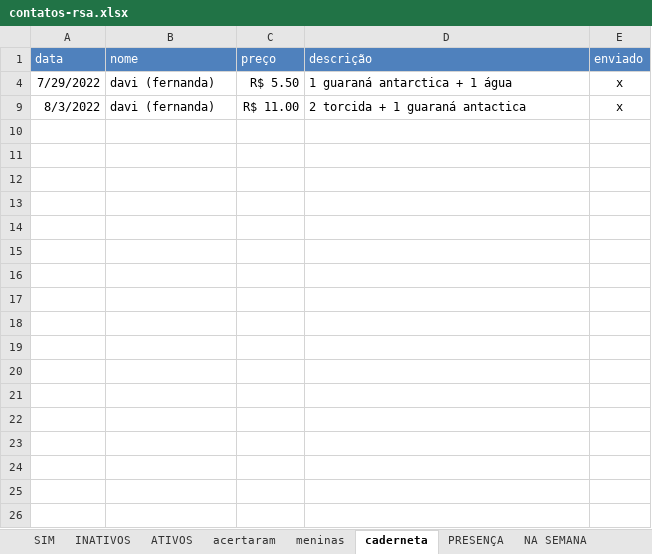
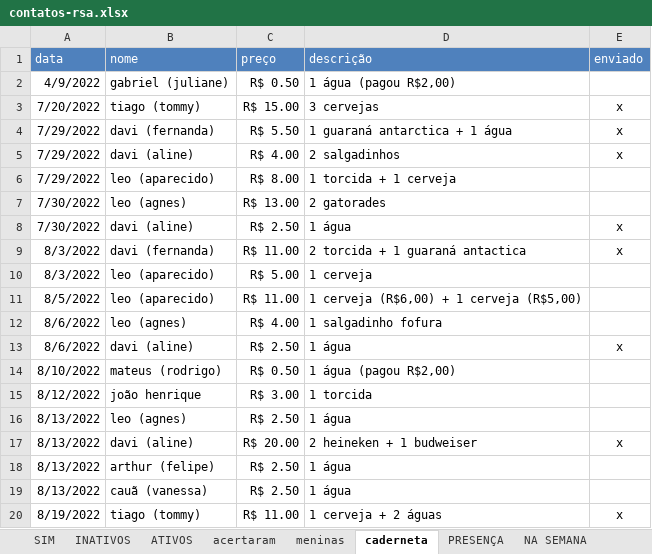
Before and after one commit to paivadaniel/contatos-rsa, an Excel workbook: contatos-rsa.xlsx, sheet caderneta, drawn as a sheet; only a part is shown; values as stored, in another font and other column widths than the file's, no borders; the diff covers the shown part only; the diff names each change by its address in the sheet, - before the commit and + after, or states it on an @@ line.

```diff
--- a/contatos-rsa.xlsx (sheet caderneta)
+++ b/contatos-rsa.xlsx (sheet caderneta)
@@ row 2 unhidden: 4/9/2022 | gabriel (juliane) | R$ 0.50 | 1 água (pagou R$2,00) @@
@@ row 3 unhidden: 7/20/2022 | tiago (tommy) | R$ 15.00 | 3 cervejas | x @@
+row 5: 7/29/2022 | davi (aline) | R$ 4.00 | 2 salgadinhos | x
@@ row 6 unhidden: 7/29/2022 | leo (aparecido) | R$ 8.00 | 1 torcida + 1 cerveja @@
@@ row 7 unhidden: 7/30/2022 | leo (agnes) | R$ 13.00 | 2 gatorades @@
+row 8: 7/30/2022 | davi (aline) | R$ 2.50 | 1 água | x
@@ row 10 unhidden: 8/3/2022 | leo (aparecido) | R$ 5.00 | 1 cerveja @@
@@ row 11 unhidden: 8/5/2022 | leo (aparecido) | R$ 11.00 | 1 cerveja (R$6,00) + 1 cerveja (R$5,00) @@
@@ row 12 unhidden: 8/6/2022 | leo (agnes) | R$ 4.00 | 1 salgadinho fofura @@
+row 13: 8/6/2022 | davi (aline) | R$ 2.50 | 1 água | x
@@ row 14 unhidden: 8/10/2022 | mateus (rodrigo) | R$ 0.50 | 1 água (pagou R$2,00) @@
@@ row 15 unhidden: 8/12/2022 | joão henrique | R$ 3.00 | 1 torcida @@
@@ row 16 unhidden: 8/13/2022 | leo (agnes) | R$ 2.50 | 1 água @@
+row 17: 8/13/2022 | davi (aline) | R$ 20.00 | 2 heineken + 1 budweiser | x
@@ row 18 unhidden: 8/13/2022 | arthur (felipe) | R$ 2.50 | 1 água @@
@@ row 19 unhidden: 8/13/2022 | cauã (vanessa) | R$ 2.50 | 1 água @@
@@ row 20 unhidden: 8/19/2022 | tiago (tommy) | R$ 11.00 | 1 cerveja + 2 águas | x @@
```
Also changed, not shown: 6 added rows and 31 hidden or unhidden rows elsewhere in this sheet, sheet acertaram, hidden cells, 1 other file.
